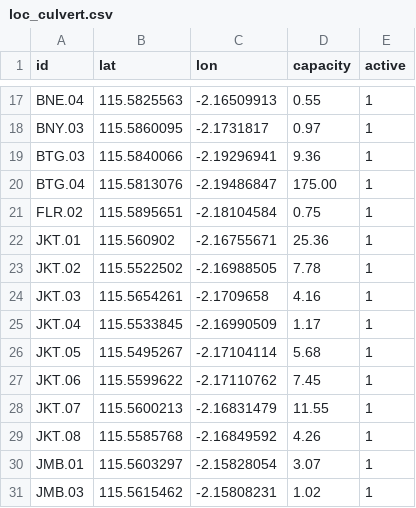
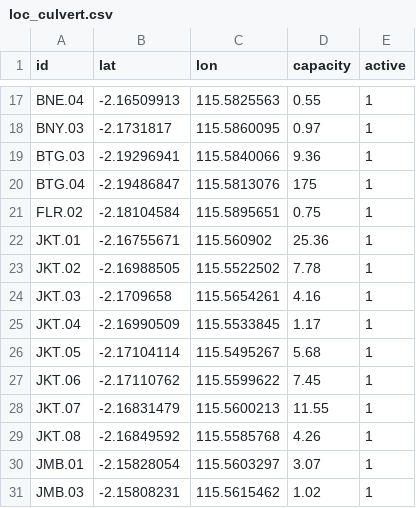
Before and after one commit to petraadinda29/culvert-rainfall-monitor, a CSV file: data/seed/loc_culvert.csv, drawn as a sheet; only a part is shown, gaps mark what is left out; the diff covers the shown part only; the diff names each change by its address in the sheet, - before the commit and + after, or states it on an @@ line.

```diff
--- a/data/seed/loc_culvert.csv
+++ b/data/seed/loc_culvert.csv
-B17 (lat): 115.5825563
+B17 (lat): -2.16509913
-C17 (lon): -2.16509913
+C17 (lon): 115.5825563
-B18 (lat): 115.5860095
+B18 (lat): -2.1731817
-C18 (lon): -2.1731817
+C18 (lon): 115.5860095
-B19 (lat): 115.5840066
+B19 (lat): -2.19296941
-C19 (lon): -2.19296941
+C19 (lon): 115.5840066
-B20 (lat): 115.5813076
+B20 (lat): -2.19486847
-C20 (lon): -2.19486847
+C20 (lon): 115.5813076
-D20 (capacity): 175.00
+D20 (capacity): 175
-B21 (lat): 115.5895651
+B21 (lat): -2.18104584
-C21 (lon): -2.18104584
+C21 (lon): 115.5895651
-B22 (lat): 115.560902
+B22 (lat): -2.16755671
-C22 (lon): -2.16755671
+C22 (lon): 115.560902
-B23 (lat): 115.5522502
+B23 (lat): -2.16988505
-C23 (lon): -2.16988505
+C23 (lon): 115.5522502
-B24 (lat): 115.5654261
+B24 (lat): -2.1709658
-C24 (lon): -2.1709658
+C24 (lon): 115.5654261
-B25 (lat): 115.5533845
+B25 (lat): -2.16990509
-C25 (lon): -2.16990509
+C25 (lon): 115.5533845
-B26 (lat): 115.5495267
+B26 (lat): -2.17104114
-C26 (lon): -2.17104114
+C26 (lon): 115.5495267
-B27 (lat): 115.5599622
+B27 (lat): -2.17110762
-C27 (lon): -2.17110762
+C27 (lon): 115.5599622
-B28 (lat): 115.5600213
+B28 (lat): -2.16831479
-C28 (lon): -2.16831479
+C28 (lon): 115.5600213
-B29 (lat): 115.5585768
+B29 (lat): -2.16849592
-C29 (lon): -2.16849592
+C29 (lon): 115.5585768
-B30 (lat): 115.5603297
+B30 (lat): -2.15828054
-C30 (lon): -2.15828054
+C30 (lon): 115.5603297
-B31 (lat): 115.5615462
+B31 (lat): -2.15808231
-C31 (lon): -2.15808231
+C31 (lon): 115.5615462
```
Also changed, not shown: 143 edited cells elsewhere in this file.
